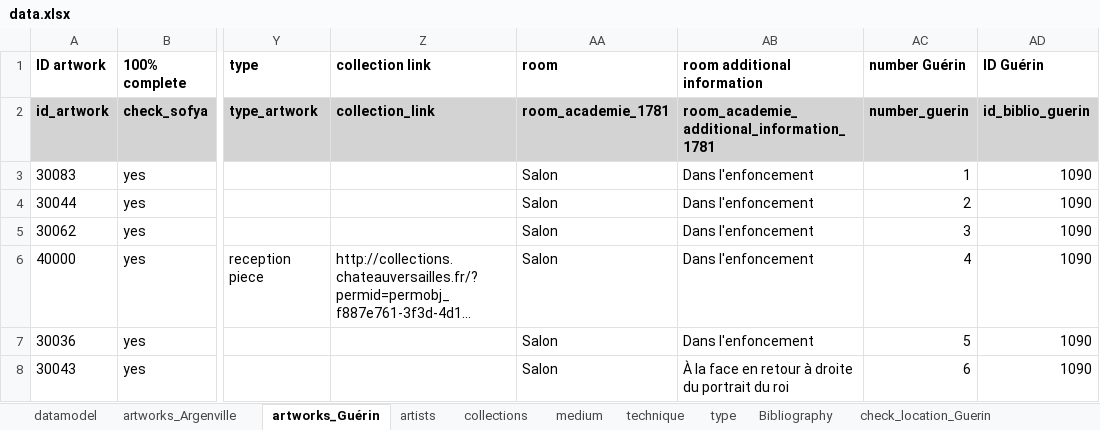
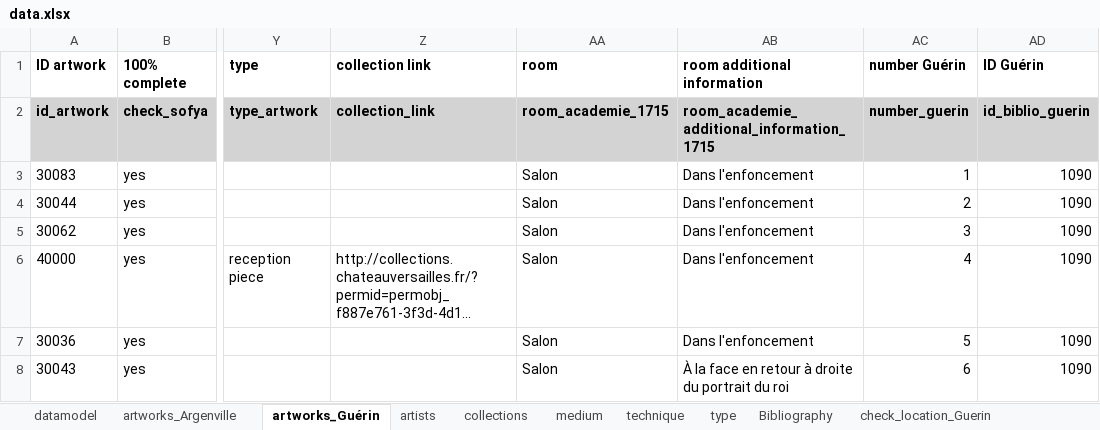
Before and after one commit to dfk-paris/reception_academie, an Excel workbook: data/data.xlsx, sheet artworks_Guérin, drawn as a sheet; only a part is shown, gaps mark what is left out; long unchanged cells end in …; values as stored, in another font and other column widths than the file's, no borders; the diff names each change by its address in the sheet, - before the commit and + after, or states it on an @@ line.

Commit message:
modify column header

```diff
--- a/data/data.xlsx (sheet artworks_Guérin)
+++ b/data/data.xlsx (sheet artworks_Guérin)
-AA2 (room): room_academie_1781
+AA2 (room): room_academie_1715
-AB2 (room additional information): room_academie_additional_information_1781
+AB2 (room additional information): room_academie_additional_information_1715
```
